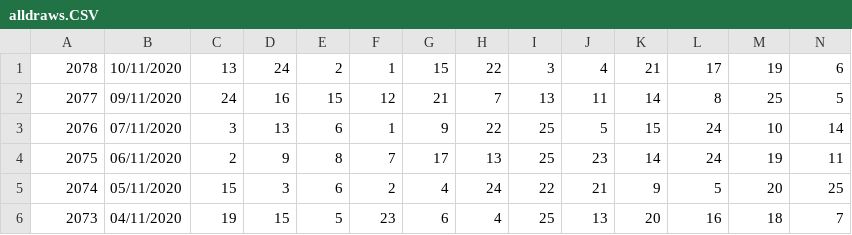
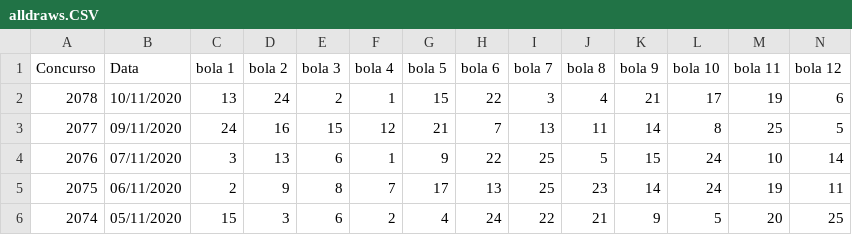
Before and after one commit to eduardouliana/beRich, a CSV file: resources/alldraws.CSV, drawn as a sheet; only a part is shown; the shorter side is filled out with more unchanged rows; rows hold the shown columns only; the diff names each change by its address in the sheet, - before the commit and + after, or states it on an @@ line.

Commit message:
Atualizando arquivo de sorteios

```diff
--- a/resources/alldraws.CSV
+++ b/resources/alldraws.CSV
+row 1: Concurso | Data | bola 1 | bola 2 | bola 3 | bola 4 | bola 5 | bola 6 | bola 7 | bola 8 | bola 9 | bola 10 | bola 11 | bola 12
```
